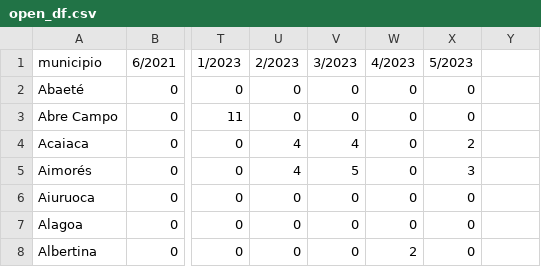
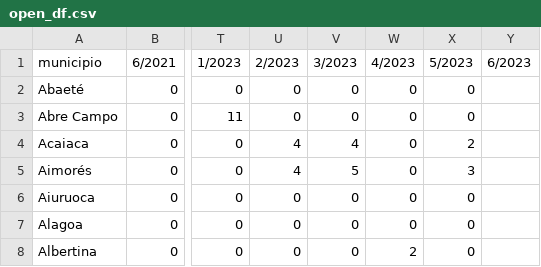
Before and after one commit to MPMG-DCC-UFMG/F01-gerenciamento, a CSV file: dashboard/data/open_df.csv, drawn as a sheet; only a part is shown, gaps mark what is left out; the diff names each change by its address in the sheet, - before the commit and + after, or states it on an @@ line.

```diff
--- a/dashboard/data/open_df.csv
+++ b/dashboard/data/open_df.csv
-Y1: (empty)
+Y1: 6/2023
```
Also changed, not shown: dashboard/data/count_epics_month.csv, dashboard/data/count_epics_week.csv, 11 other files.
